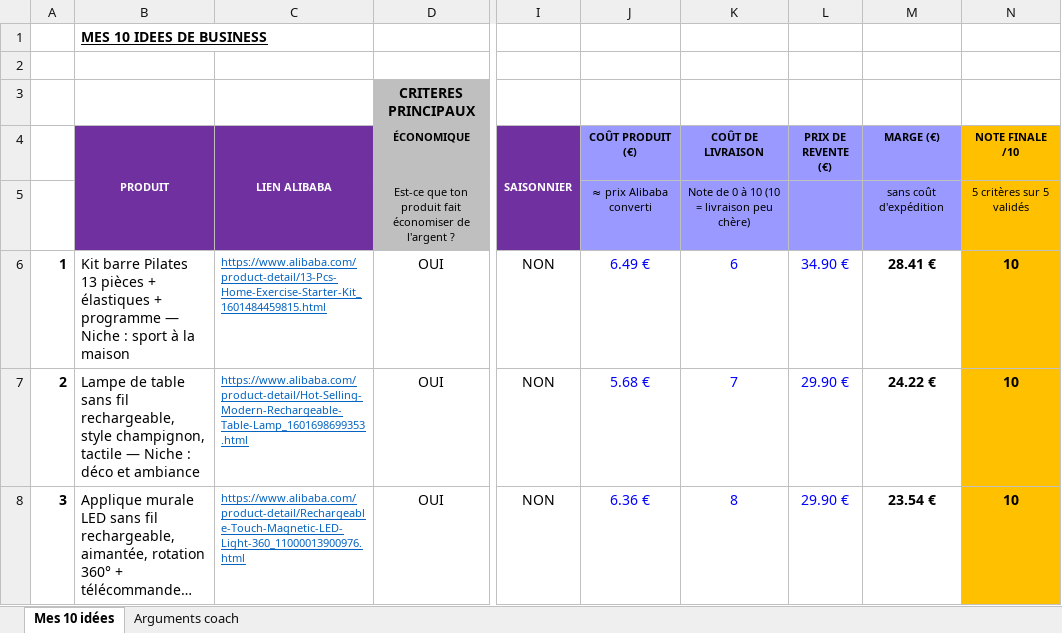
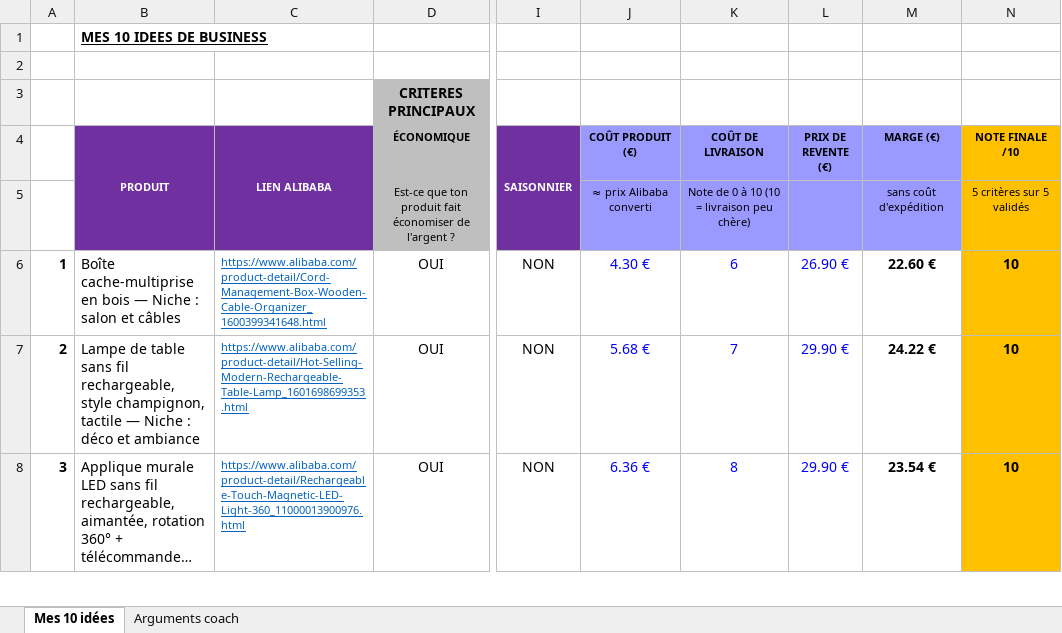
Before and after one commit to jgnrpgn9hd-cmd/Jimy, an Excel workbook: scutify/Mes_10_idees_business_RECUPERATION.xlsx, sheet Mes 10 idées, drawn as a sheet; only a part is shown, gaps mark what is left out; long unchanged cells end in …; values as stored, in another font and other column widths than the file's, no borders; the diff covers the shown part only; the diff names each change by its address in the sheet, - before the commit and + after, or states it on an @@ line.

```diff
--- a/scutify/Mes_10_idees_business_RECUPERATION.xlsx (sheet Mes 10 idées)
+++ b/scutify/Mes_10_idees_business_RECUPERATION.xlsx (sheet Mes 10 idées)
-B6 (PRODUIT): Kit barre Pilates 13 pièces + élastiques + programme — Niche : sport à la maison
+B6 (PRODUIT): Boîte cache-multiprise en bois — Niche : salon et câbles
-C6 (LIEN ALIBABA): https://www.alibaba.com/product-detail/13-Pcs-Home-Exercise-Starter-Kit_1601484459815.html
+C6 (LIEN ALIBABA): https://www.alibaba.com/product-detail/Cord-Management-Box-Wooden-Cable-Organizer_1600399341648.html
-J6 (COÛT PRODUIT (€)): 6.49 €
+J6 (COÛT PRODUIT (€)): 4.30 €
-L6 (PRIX DE REVENTE (€)): 34.90 €
+L6 (PRIX DE REVENTE (€)): 26.90 €
-M6 (MARGE (€)): 28.41 €
+M6 (MARGE (€)): 22.60 €
```
Also changed, not shown: 11 edited cells elsewhere in this sheet, sheet Arguments coach, scutify/Support Scutify S01_Tableau recherche 10 idées de business.xlsx, 2 other files.
